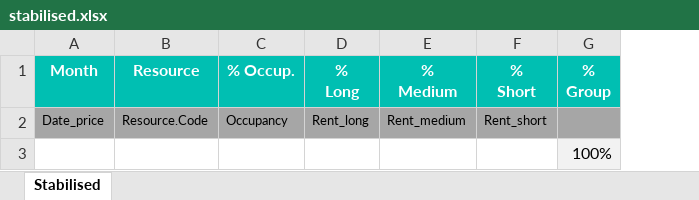
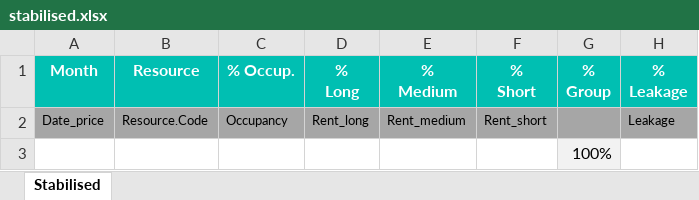
Before and after one commit to alejandro-andre/cotown-back, an Excel workbook: app/templates/report/stabilised.xlsx, sheet Stabilised, drawn as a sheet; values as stored, in another font and other column widths than the file's, no borders; conditional formats not drawn; the diff names each change by its address in the sheet, - before the commit and + after, or states it on an @@ line.

Commit message:
Leakage

```diff
--- a/app/templates/report/stabilised.xlsx (sheet Stabilised)
+++ b/app/templates/report/stabilised.xlsx (sheet Stabilised)
+column H (% Leakage), row 2: Leakage
```
Also changed, not shown: 4 other files.
